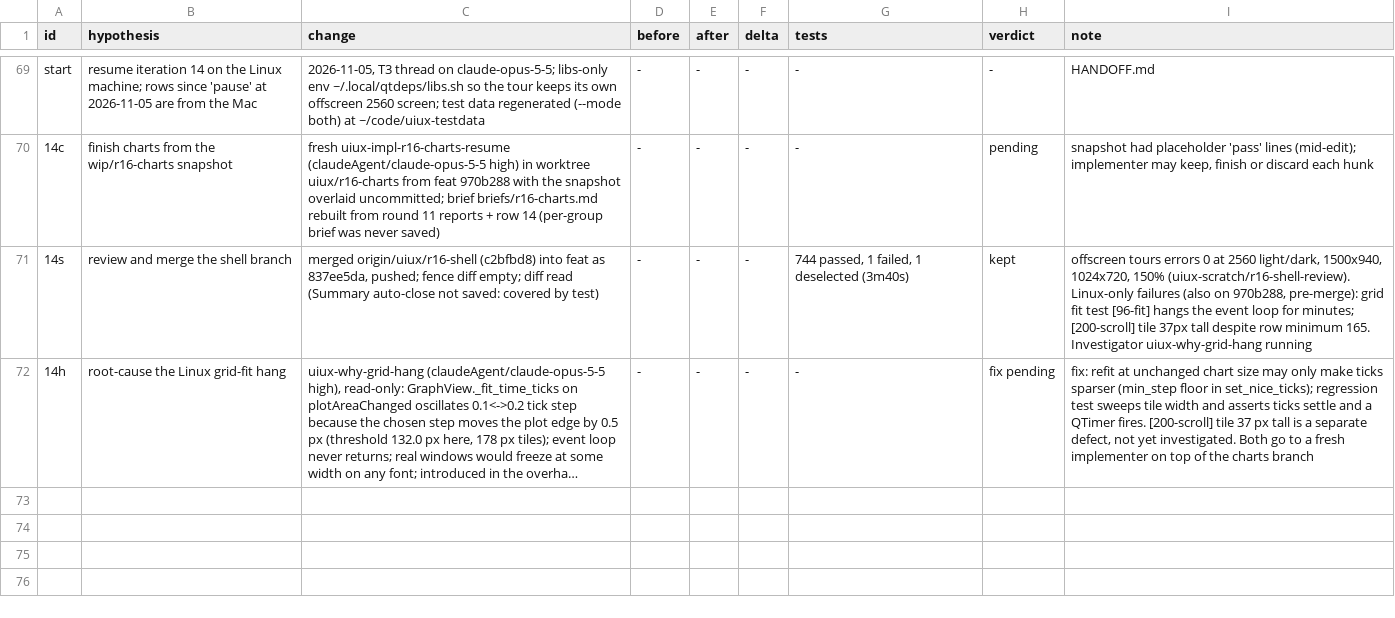
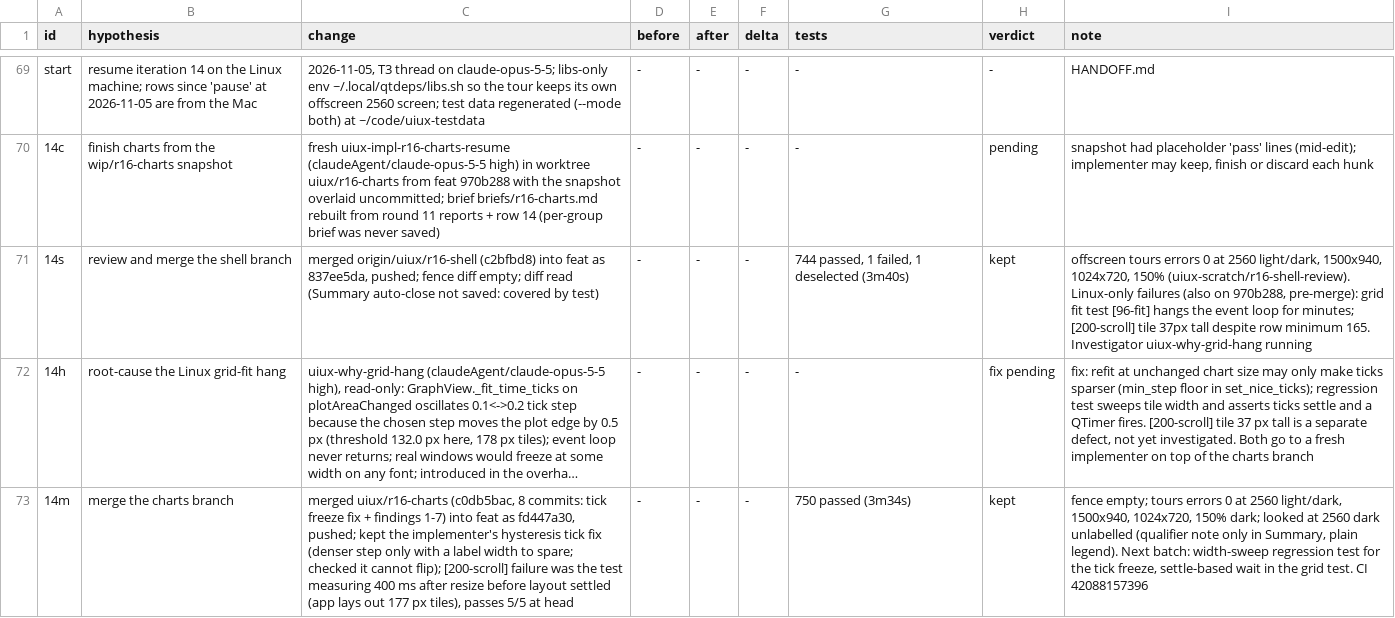
Before and after one commit to FrancisCrickInstitute/pMANIC, a TSV file: decision.tsv, drawn as a sheet; only a part is shown, gaps mark what is left out; long unchanged cells end in …; the diff names each change by its address in the sheet, - before the commit and + after, or states it on an @@ line.

Commit message:
notes: charts merged, round 12 context

```diff
--- a/decision.tsv
+++ b/decision.tsv
+row 73: 14m | merge the charts branch | merged uiux/r16-charts (c0db5bac, 8 commits: tick freeze fix + findings 1-7) into feat as fd447a30, pushed; kept the implementer's hysteresis tick fix (denser step only with a label width to spare; checked it cannot flip); [200-scroll] failure was the test measuring 400 ms after resize before layout settled (app lays out 177 px tiles), passes 5/5 at head | - | - | - | 750 passed (3m34s) | kept | fence empty; tours errors 0 at 2560 light/dark, 1500x940, 1024x720, 150% dark; looked at 2560 dark unlabelled (qualifier note only in Summary, plain legend). Next batch: width-sweep regression test for the tick freeze, settle-based wait in the grid test. CI 42088157396
```
Also changed, not shown: 2 other files.
